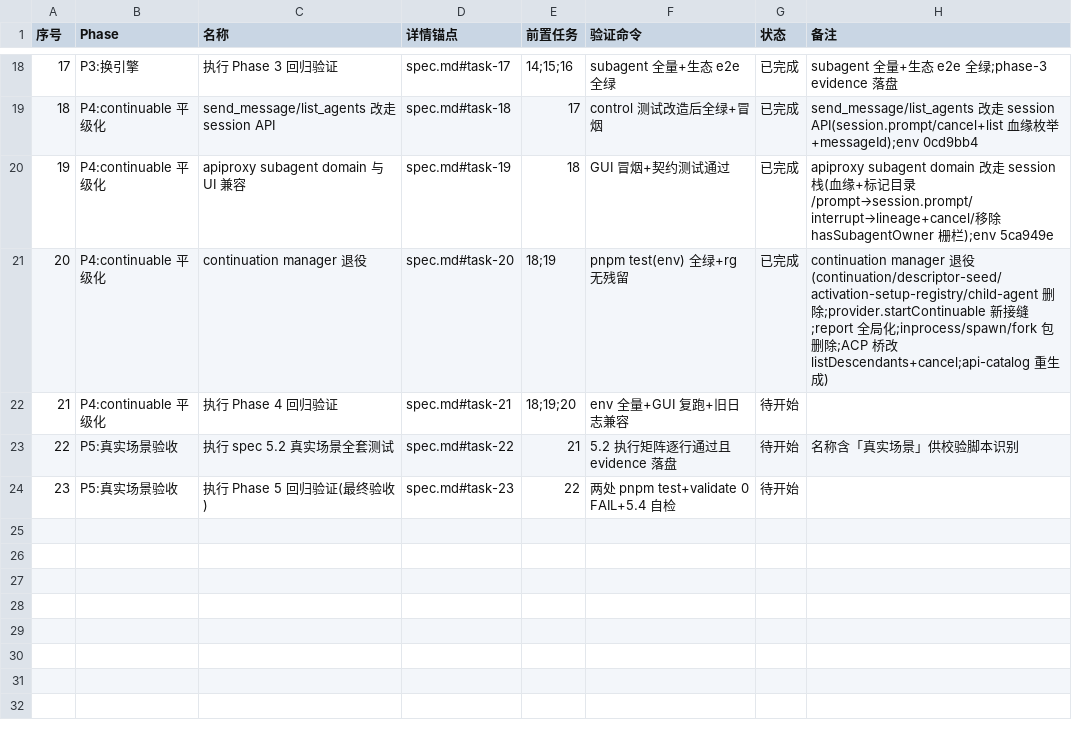
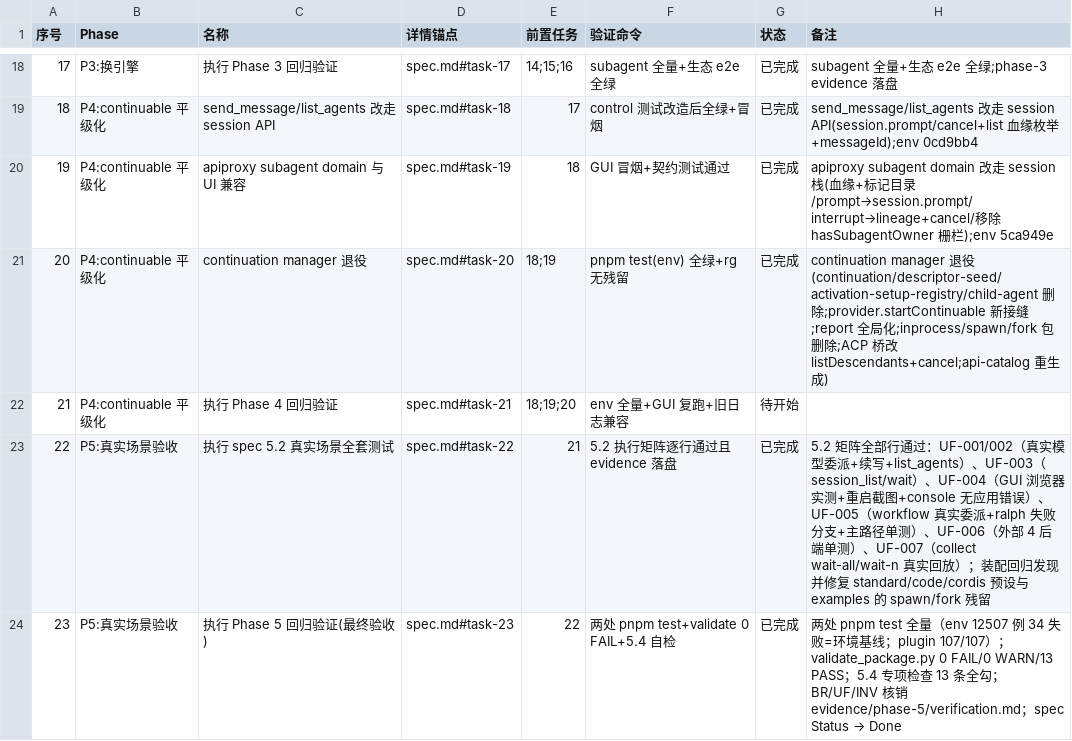
Before and after one commit to Nothing1024/dsh-session-tool, a CSV file: docs/session-delegation/tasks.csv, drawn as a sheet; only a part is shown, gaps mark what is left out.

Commit message:
session-delegation: T-023 Phase 5 最终验收（validate_package.py 0 FAIL/0 WARN、5.4 全勾、BR/UF/INV 核销、spec Status→Done、tasks.csv 全完成）

```diff
--- a/docs/session-delegation/tasks.csv
+++ b/docs/session-delegation/tasks.csv
@@ -22,3 +22,3 @@
 21,P4:continuable 平级化,执行 Phase 4 回归验证,spec.md#task-21,18;19;20,env 全量+GUI 复跑+旧日志兼容,待开始,
-22,P5:真实场景验收,执行 spec 5.2 真实场景全套测试,spec.md#task-22,21,5.2 执行矩阵逐行通过且 evidence 落盘,待开始,名称含「真实场景」供校验脚本识别
-23,P5:真实场景验收,执行 Phase 5 回归验证(最终验收),spec.md#task-23,22,两处 pnpm test+validate 0 FAIL+5.4 自检,待开始,
+22,P5:真实场景验收,执行 spec 5.2 真实场景全套测试,spec.md#task-22,21,5.2 执行矩阵逐行通过且 evidence 落盘,已完成,5.2 矩阵全部行通过：UF-001/002（真实模型委派+续写+list_agents）、UF-003（session_list/wait）、UF-004（GUI 浏览器实测+重启截图+console 无应用错误）、UF-005（workflow 真实委派+ralph 失败分支+主路径单测）、UF-006（外部 4 后端单测）、UF-007（collect wait-all/wait-n 真实回放）；装配回归发现并修复 standard/code/cordis 预设与 examples 的 spawn/fork 残留
+23,P5:真实场景验收,执行 Phase 5 回归验证(最终验收),spec.md#task-23,22,两处 pnpm test+validate 0 FAIL+5.4 自检,已完成,两处 pnpm test 全量（env 12507 例 34 失败=环境基线；plugin 107/107）；validate_package.py 0 FAIL/0 WARN/13 PASS；5.4 专项检查 13 条全勾；BR/UF/INV 核销 evidence/phase-5/verification.md；spec Status → Done
```
Also changed, not shown: 9 other files.
